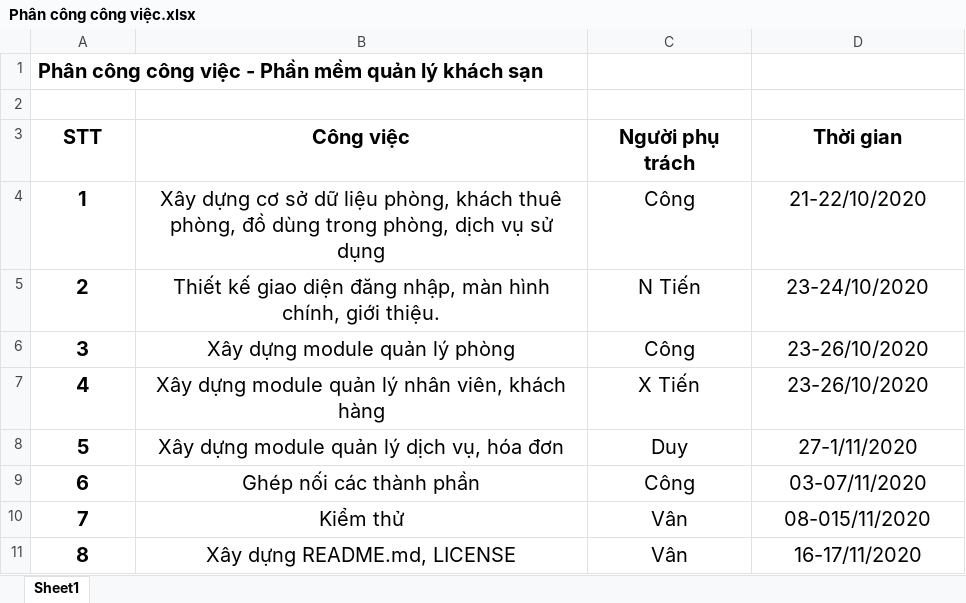
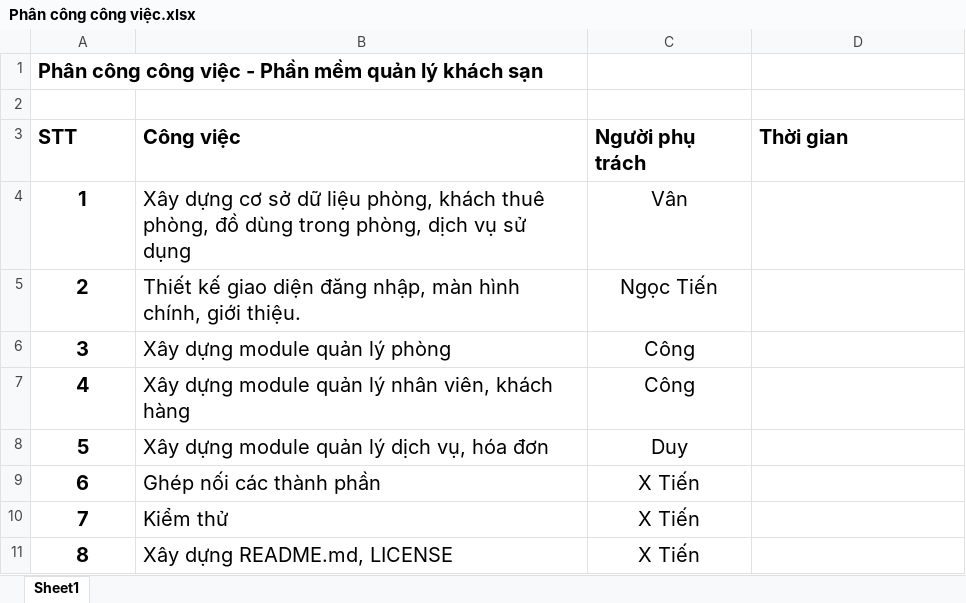
Before and after one commit to NguyenCongVN/QuanLyKhachSanNew, an Excel workbook: Phân công công việc.xlsx, sheet Sheet1, drawn as a sheet; values as stored, in another font and other column widths than the file's, no borders; the diff names each change by its address in the sheet, - before the commit and + after, or states it on an @@ line.

```diff
--- a/Phân công công việc.xlsx (sheet Sheet1)
+++ b/Phân công công việc.xlsx (sheet Sheet1)
-A3:D3 alignment: center
+A3:D3 alignment: left
-B4:B11 alignment: center
+B4:B11 alignment: left
-C4 (Người phụ trách): Công
+C4 (Người phụ trách): Vân
-D4 (Thời gian): 21-22/10/2020
+D4 (Thời gian): (empty)
-C5 (Người phụ trách): N Tiến
+C5 (Người phụ trách): Ngọc Tiến
-D5 (Thời gian): 23-24/10/2020
+D5 (Thời gian): (empty)
-D6:D7 (Thời gian): 23-26/10/2020
+D6:D7 (Thời gian): (empty)
-C7 (Người phụ trách): X Tiến
+C7 (Người phụ trách): Công
-D8 (Thời gian): 27-1/11/2020
+D8 (Thời gian): (empty)
-C9 (Người phụ trách): Công
+C9 (Người phụ trách): X Tiến
-D9 (Thời gian): 03-07/11/2020
+D9 (Thời gian): (empty)
-C10:C11 (Người phụ trách): Vân
+C10:C11 (Người phụ trách): X Tiến
-D10 (Thời gian): 08-015/11/2020
+D10 (Thời gian): (empty)
-D11 (Thời gian): 16-17/11/2020
+D11 (Thời gian): (empty)
```
Also changed, not shown: 31 other files.
